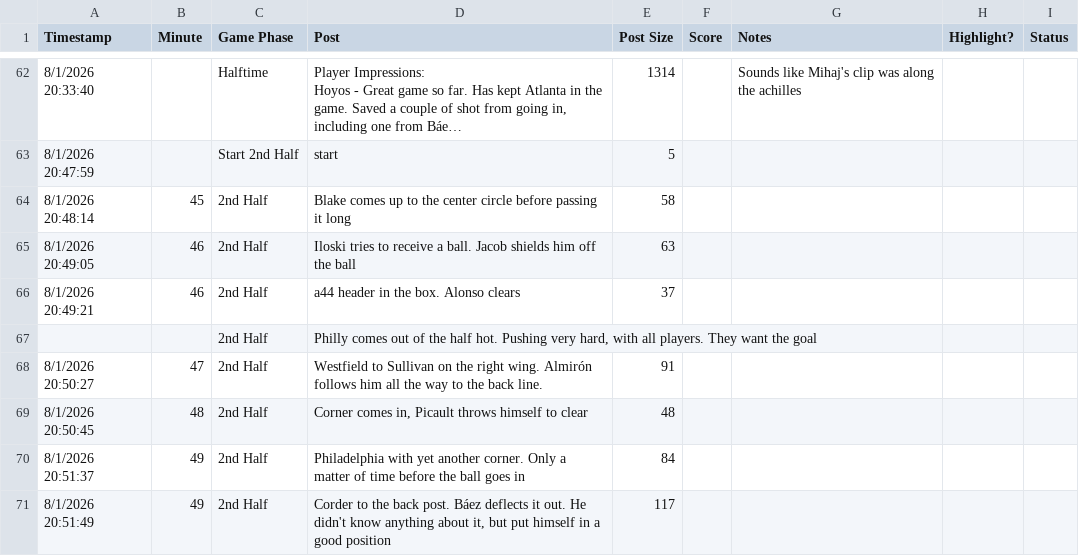
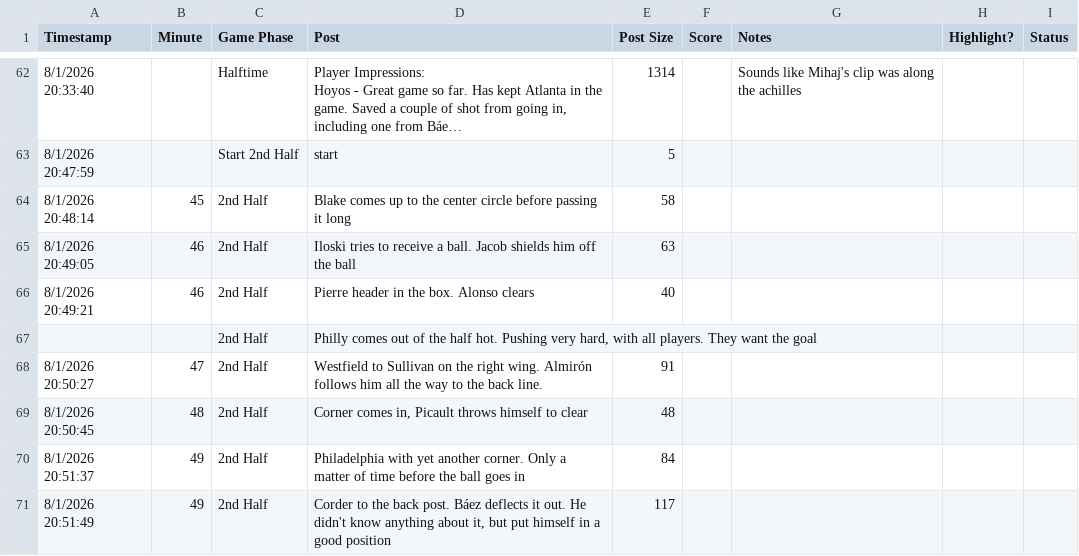
Before and after one commit to VIPsofAtlantaSoccer/VIPsofAtlantaSoccer.github.io, a CSV file: content_assets/2026/2026-08-01-ATLUTD_vs_Philadelphia/Game_Notes.csv, drawn as a sheet; only a part is shown, gaps mark what is left out; long unchanged cells end in …; the diff names each change by its address in the sheet, - before the commit and + after, or states it on an @@ line.

Commit message:
Add match report and player impressions for ATLUTD vs Philadelphia on August 1, 2026; update player image and game notes

```diff
--- a/content_assets/2026/2026-08-01-ATLUTD_vs_Philadelphia/Game_Notes.csv
+++ b/content_assets/2026/2026-08-01-ATLUTD_vs_Philadelphia/Game_Notes.csv
-D66 (Post): a44 header in the box. Alonso clears
+D66 (Post): Pierre header in the box. Alonso clears
-E66 (Post Size): 37
+E66 (Post Size): 40
```
Also changed, not shown: 7 other files.
